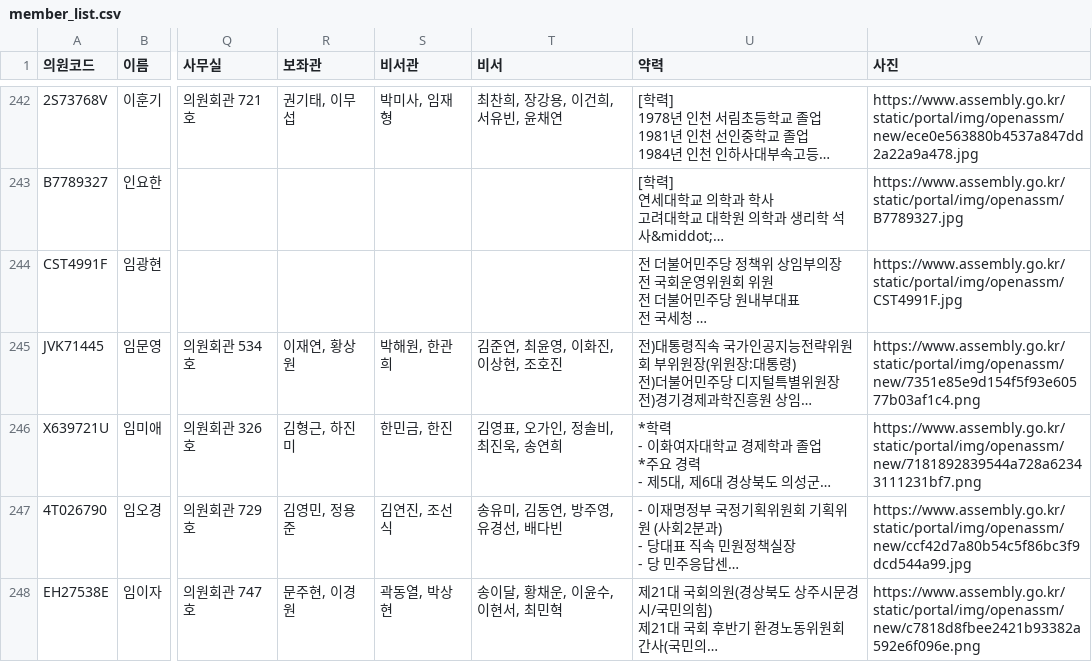
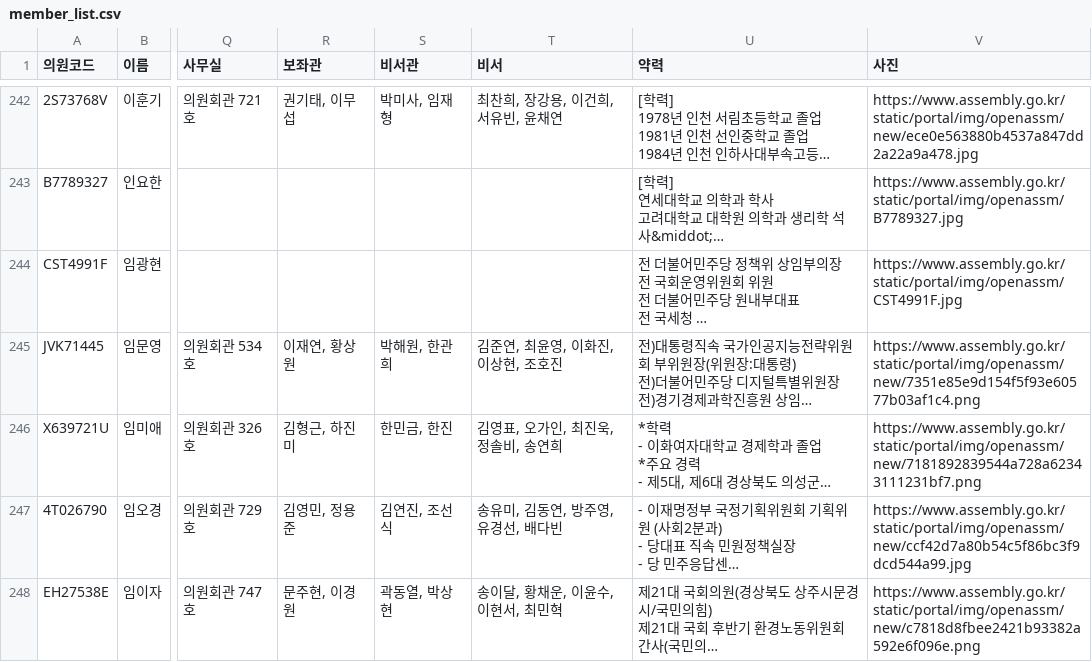
Before and after one commit to jshssysh/news-dashboard, a CSV file: member_list.csv, drawn as a sheet; only a part is shown, gaps mark what is left out; long unchanged cells end in …; the diff covers the shown part only; the diff names each change by its address in the sheet, - before the commit and + after, or states it on an @@ line.

```diff
--- a/member_list.csv
+++ b/member_list.csv
-T246 (비서): 김영표, 오가인, 정솔비, 최진욱, 송연희
+T246 (비서): 김영표, 오가인, 최진욱, 정솔비, 송연희
```
Also changed, not shown: 21 edited cells elsewhere in this file, cluster_warnings.csv, 7 other files.
